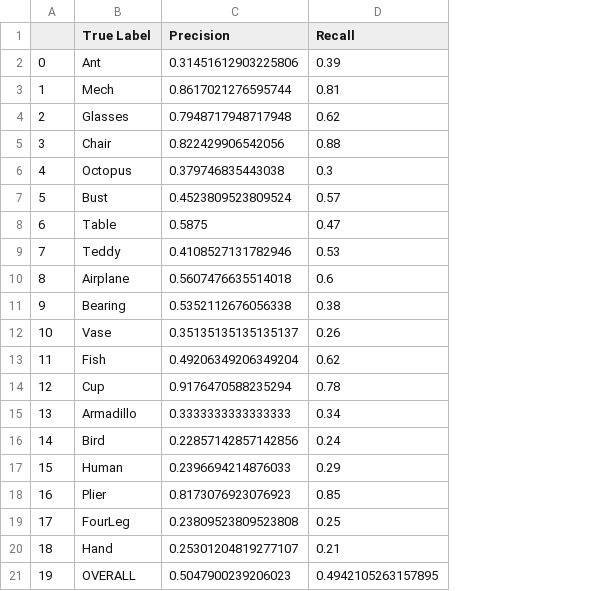
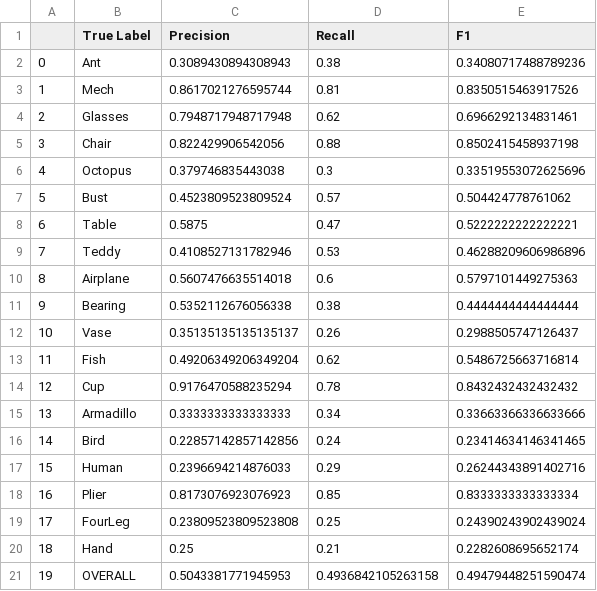
Before and after one commit to MGarzoni/multimedia-retrieval-project-2022, a CSV file: evaluation/precision_recall_scalar_weight_1.csv, drawn as a sheet; the diff names each change by its address in the sheet, - before the commit and + after, or states it on an @@ line.

```diff
--- a/evaluation/precision_recall_scalar_weight_1.csv
+++ b/evaluation/precision_recall_scalar_weight_1.csv
+column E (F1), rows 2-21: 0.34080717488789236 | 0.8350515463917526 | 0.6966292134831461 | 0.8502415458937198 | 0.33519553072625696 | 0.504424778761062 | 0.5222222222222221 | 0.46288209606986896 | 0.5797101449275363 | 0.4444444444444444 | 0.2988505747126437 | 0.5486725663716814 | 0.8432432432432432 | 0.33663366336633666 | 0.23414634146341465 | 0.26244343891402716 | 0.8333333333333334 | 0.24390243902439024 | 0.2282608695652174 | 0.49479448251590474
-C2 (Precision): 0.31451612903225806
+C2 (Precision): 0.3089430894308943
-D2 (Recall): 0.39
+D2 (Recall): 0.38
-C20 (Precision): 0.25301204819277107
+C20 (Precision): 0.25
-C21 (Precision): 0.5047900239206023
+C21 (Precision): 0.5043381771945953
-D21 (Recall): 0.4942105263157895
+D21 (Recall): 0.4936842105263158
```
Also changed, not shown: evaluation/precision_recall_scalar_weight_0.5.csv, 34 other files.
